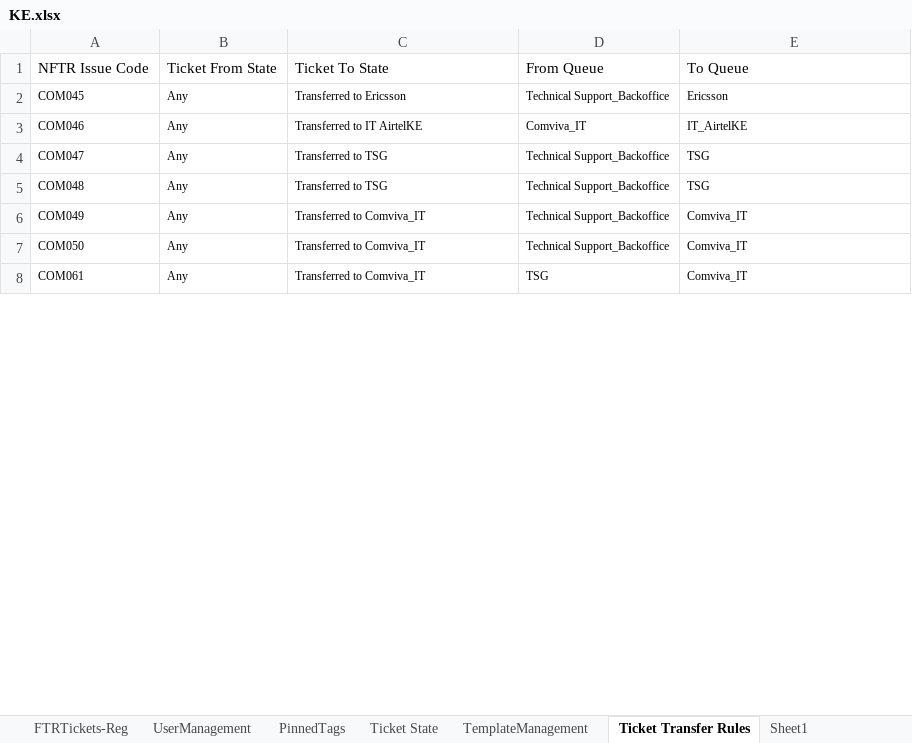
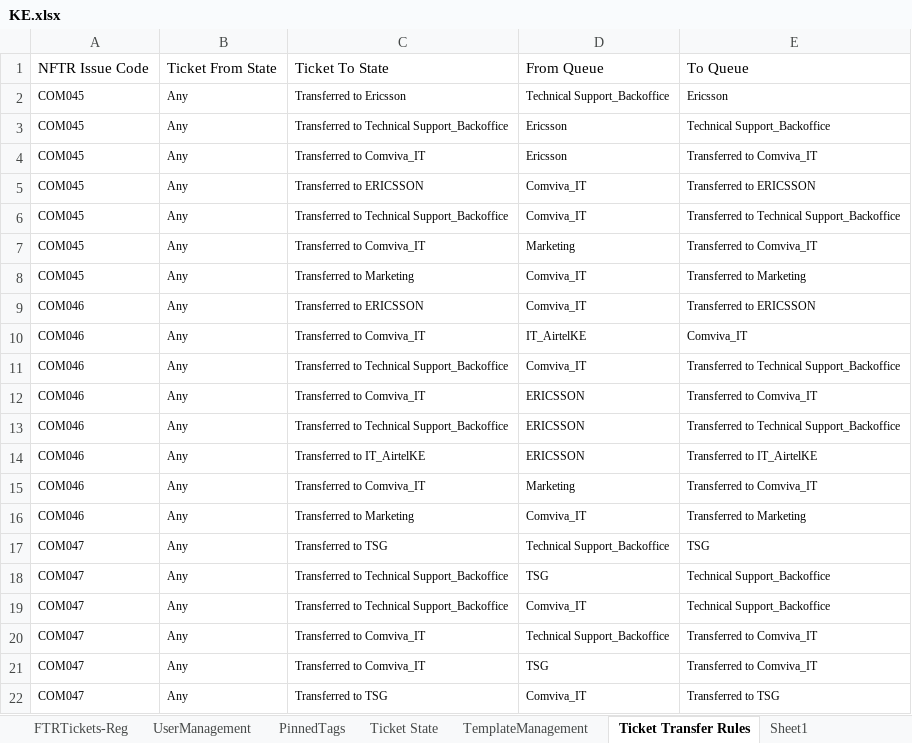
Before and after one commit to michaeadi/cs-portal-automation_selenium, an Excel workbook: Excels/KE.xlsx, sheet Ticket Transfer Rules, drawn as a sheet; only a part is shown; the shorter side is filled out with more unchanged rows; values as stored, in another font and other column widths than the file's, no borders; addresses are those after the commit; the diff covers the shown part only; the diff names each change by its address in the sheet, - before the commit and + after, or states it on an @@ line.

Commit message:
Transfer rule test

```diff
--- a/Excels/KE.xlsx (sheet Ticket Transfer Rules)
+++ b/Excels/KE.xlsx (sheet Ticket Transfer Rules)
+row 3: COM045 | Any | Transferred to Technical Support_Backoffice | Ericsson | Technical Support_Backoffice
+row 4: COM045 | Any | Transferred to Comviva_IT | Ericsson | Transferred to Comviva_IT
+row 5: COM045 | Any | Transferred to ERICSSON | Comviva_IT | Transferred to ERICSSON
+row 6: COM045 | Any | Transferred to Technical Support_Backoffice | Comviva_IT | Transferred to Technical Support_Backoffice
+row 7: COM045 | Any | Transferred to Comviva_IT | Marketing | Transferred to Comviva_IT
+row 8: COM045 | Any | Transferred to Marketing | Comviva_IT | Transferred to Marketing
+row 9: COM046 | Any | Transferred to ERICSSON | Comviva_IT | Transferred to ERICSSON
+row 10: COM046 | Any | Transferred to Comviva_IT | IT_AirtelKE | Comviva_IT
+row 11: COM046 | Any | Transferred to Technical Support_Backoffice | Comviva_IT | Transferred to Technical Support_Backoffice
+row 12: COM046 | Any | Transferred to Comviva_IT | ERICSSON | Transferred to Comviva_IT
+row 13: COM046 | Any | Transferred to Technical Support_Backoffice | ERICSSON | Transferred to Technical Support_Backoffice
+row 14: COM046 | Any | Transferred to IT_AirtelKE | ERICSSON | Transferred to IT_AirtelKE
+row 15: COM046 | Any | Transferred to Comviva_IT | Marketing | Transferred to Comviva_IT
-C16: Transferred to IT AirtelKE
+C16: Transferred to Marketing
-E16: IT_AirtelKE
+E16: Transferred to Marketing
+row 18: COM047 | Any | Transferred to Technical Support_Backoffice | TSG | Technical Support_Backoffice
+row 19: COM047 | Any | Transferred to Technical Support_Backoffice | Comviva_IT | Technical Support_Backoffice
+row 20: COM047 | Any | Transferred to Comviva_IT | Technical Support_Backoffice | Transferred to Comviva_IT
+row 21: COM047 | Any | Transferred to Comviva_IT | TSG | Transferred to Comviva_IT
+row 22: COM047 | Any | Transferred to TSG | Comviva_IT | Transferred to TSG
```
Also changed, not shown: 368 added rows and 29 edited cells elsewhere in this sheet, sheet Sheet1, charts or pictures, 1 other file.
